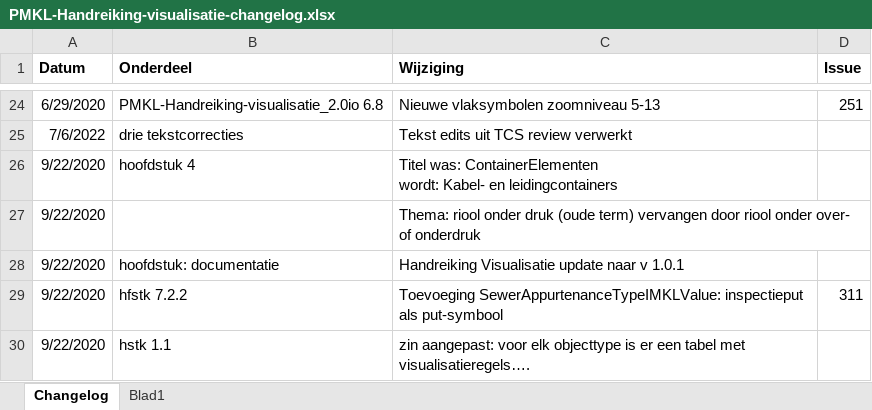
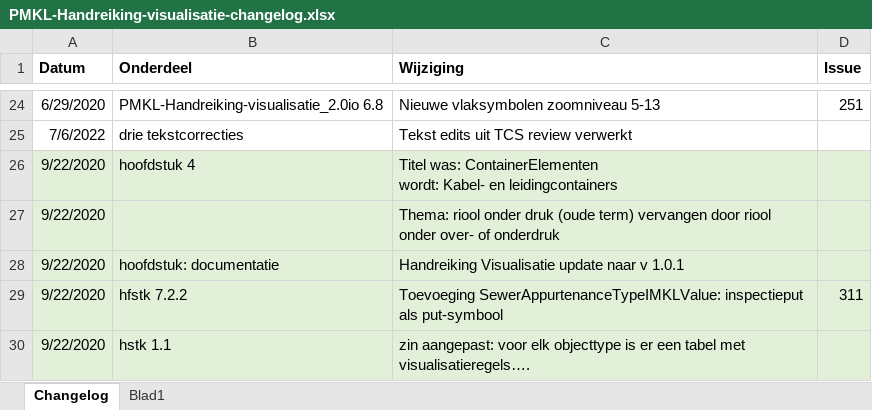
Before and after one commit to Geonovum/imkl2015-review, an Excel workbook: IMKL2.x/5. visualisatie/PMKL-Handreiking-visualisatie-changelog.xlsx, sheet Changelog, drawn as a sheet; only a part is shown, gaps mark what is left out; values as stored, in another font and other column widths than the file's, no borders; the diff names each change by its address in the sheet, - before the commit and + after, or states it on an @@ line.

```diff
--- a/IMKL2.x/5. visualisatie/PMKL-Handreiking-visualisatie-changelog.xlsx (sheet Changelog)
+++ b/IMKL2.x/5. visualisatie/PMKL-Handreiking-visualisatie-changelog.xlsx (sheet Changelog)
-A26:D30 fill: none
+A26:D30 fill: #E2F0D9
```
Also changed, not shown: IMKL2.x/3. extraregels/ExtraRegels-changelog.xlsx, IMKL2.x/4. waardelijsten/IMKL-Waardelijsten-changelog.xlsx, 28 other files.
